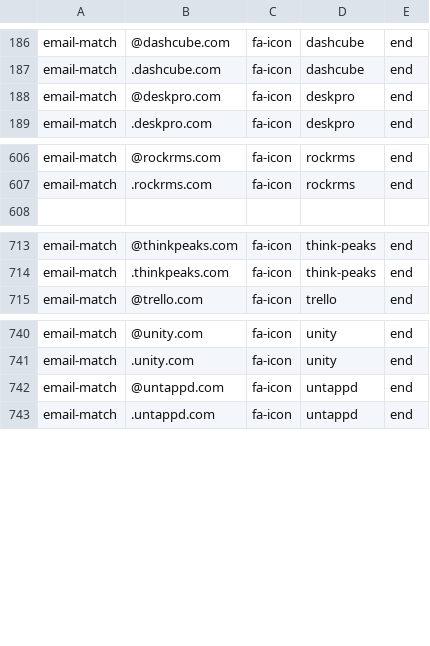
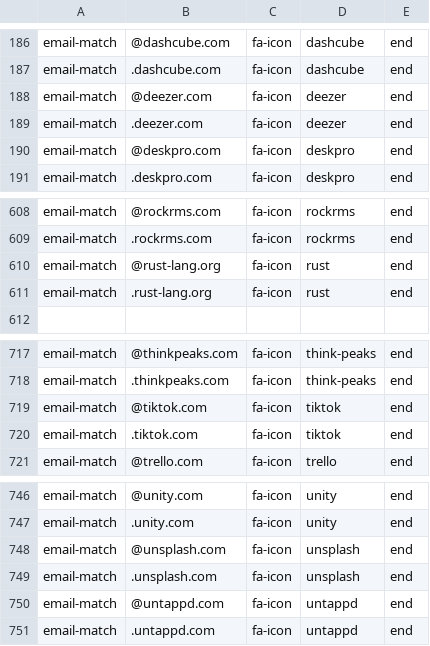
Before and after one commit to coliff/sender-brand-icon-avatars-for-email, a CSV file: emails.csv, drawn as a sheet; only a part is shown, gaps mark what is left out; the diff names each change by its address in the sheet, - before the commit and + after, or states it on an @@ line.

Commit message:
fontawesome-5-13-1
REF: https://fontawesome.com/changelog/latest

```diff
--- a/emails.csv
+++ b/emails.csv
+row 188: email-match | @deezer.com | fa-icon | deezer | end
+row 189: email-match | .deezer.com | fa-icon | deezer | end
+row 610: email-match | @rust-lang.org | fa-icon | rust | end
+row 611: email-match | .rust-lang.org | fa-icon | rust | end
+row 719: email-match | @tiktok.com | fa-icon | tiktok | end
+row 720: email-match | .tiktok.com | fa-icon | tiktok | end
+row 748: email-match | @unsplash.com | fa-icon | unsplash | end
+row 749: email-match | .unsplash.com | fa-icon | unsplash | end
```
